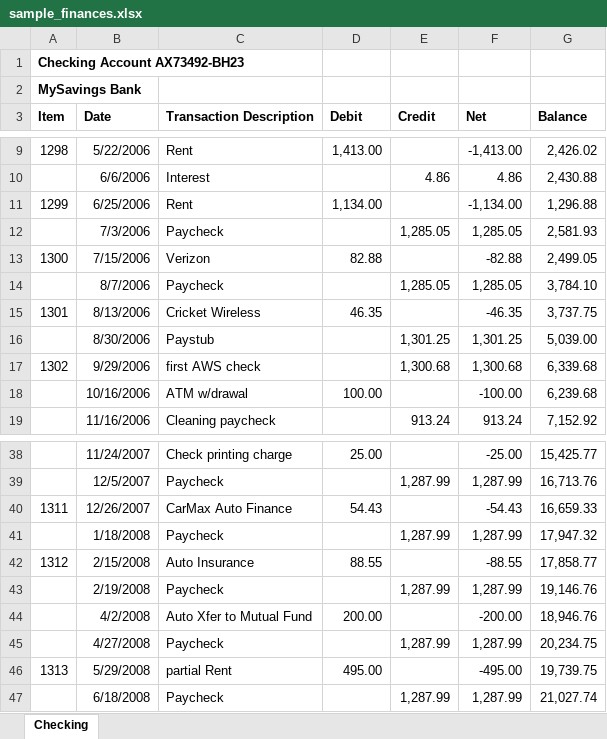
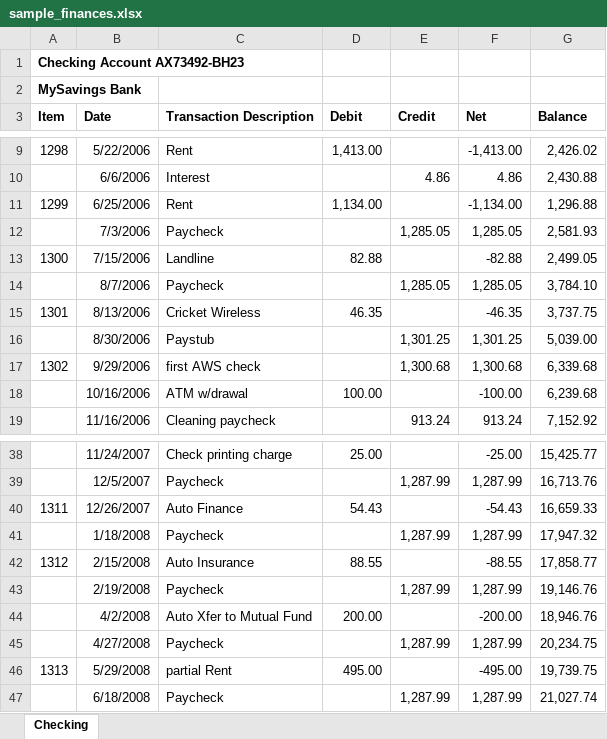
Before and after one commit to SMesser/budgeter, an Excel workbook: sample_finances.xlsx, sheet Checking, drawn as a sheet; only a part is shown, gaps mark what is left out; values as stored, in another font and other column widths than the file's, no borders; the diff covers the shown part only; the diff names each change by its address in the sheet, - before the commit and + after, or states it on an @@ line.

```diff
--- a/sample_finances.xlsx (sheet Checking)
+++ b/sample_finances.xlsx (sheet Checking)
-C13 (Transaction Description): Verizon
+C13 (Transaction Description): Landline
-C40 (Transaction Description): CarMax Auto Finance
+C40 (Transaction Description): Auto Finance
```
Also changed, not shown: 9 edited cells elsewhere in this sheet, 5 other files.
